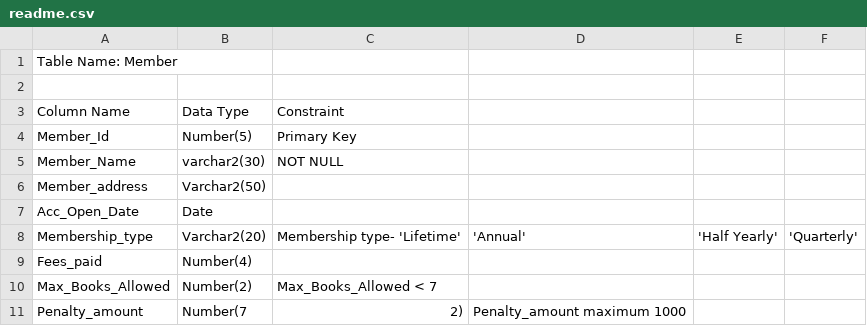
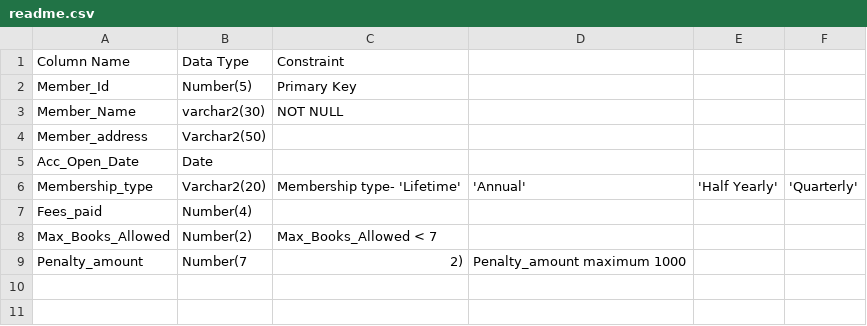
Before and after one commit to eshitakundu/sql-queries, a CSV file: books/readme.csv, drawn as a sheet; the diff names each change by its address in the sheet, - before the commit and + after, or states it on an @@ line.

Commit message:
Update readme.csv

```diff
--- a/books/readme.csv
+++ b/books/readme.csv
-row 1: Table Name: Member
-row 2: (empty)
```
